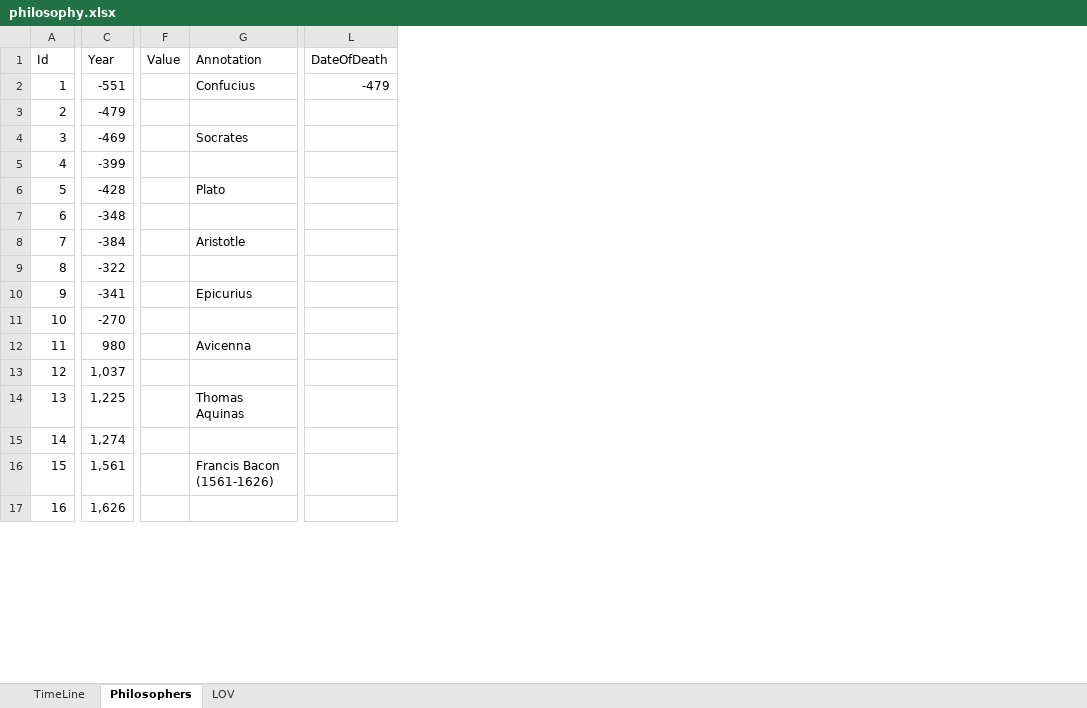
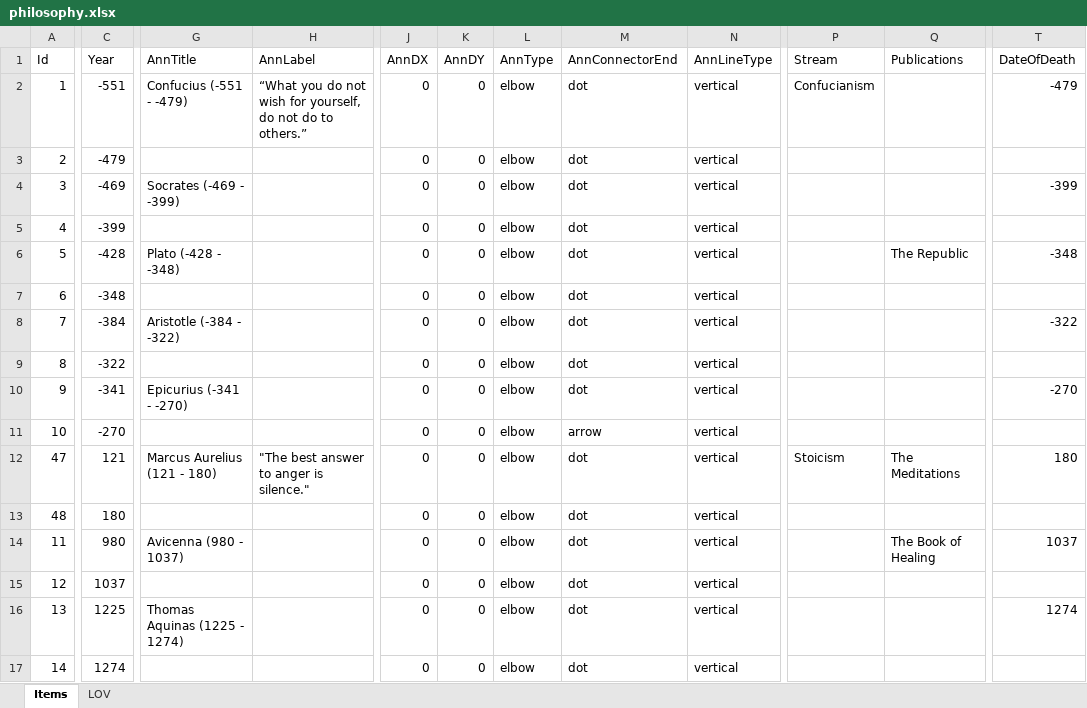
Before and after one commit to renenadorp/D3, an Excel workbook: timeline/philosophy.xlsx, sheet Items, drawn as a sheet; only a part is shown, gaps mark what is left out; values as stored, in another font and other column widths than the file's, no cell formats; table styles not drawn; removed rows and columns are numbered as before the commit, all else as after; rows hold the shown columns only; the diff covers the shown part only; the diff names each change by its address in the sheet, - before the commit and + after, or states it on an @@ line.

```diff
--- a/timeline/philosophy.xlsx (sheet Items)
+++ b/timeline/philosophy.xlsx (sheet Items)
-sheet tab: Philosophers
+sheet tab: Items
-sheet tab: TimeLine
-column F (Value), empty
-column G (Annotation), rows 2-12: Confucius |  | Socrates |  | Plato |  | Aristotle |  | Epicurius |  | Avicenna
+column G (AnnTitle), rows 2-10: Confucius (-551 - -479) |  | Socrates (-469 - -399) |  | Plato (-428 - -348) |  | Aristotle (-384 - -322) |  | Epicurius (-341 - -270); row 14: Avicenna (980 - 1037)
+column H (AnnLabel), row 2: “What you do not wish for yourself, do not do to others.”
+column J (AnnDX), rows 2-11: all 0; rows 14-15: 0 | 0; row 17: 0
+column K (AnnDY), rows 2-11: all 0; rows 14-15: 0 | 0; row 17: 0
+column L (AnnType), rows 2-11: all elbow; rows 14-15: elbow | elbow; row 17: elbow
+column M (AnnConnectorEnd), rows 2-11: dot | dot | dot | dot | dot | dot | dot | dot | dot | arrow; rows 14-15: dot | dot; row 17: dot
+column N (AnnLineType), rows 2-11: all vertical; rows 14-15: vertical | vertical; row 17: vertical
+column P (Stream), row 2: Confucianism
+column Q (Publications), row 6: The Republic; row 14: The Book of Healing
-T4 (DateOfDeath): (empty)
+T4 (DateOfDeath): -399
-T6 (DateOfDeath): (empty)
+T6 (DateOfDeath): -348
-T8 (DateOfDeath): (empty)
+T8 (DateOfDeath): -322
-T10 (DateOfDeath): (empty)
+T10 (DateOfDeath): -270
+row 12: 47 | 121 | Marcus Aurelius (121 - 180) | "The best answer to anger is silence." | 0 | 0 | elbow | dot | vertical | Stoicism | The Meditations | 180
+row 13: 48 | 180 |  |  | 0 | 0 | elbow | dot | vertical
-T14 (DateOfDeath): (empty)
+T14 (DateOfDeath): 1037
-C15 (Year): 1,037
+C15 (Year): 1037
-row 14: 13 | 1,225 |  | Thomas Aquinas
+row 16: 13 | 1225 | Thomas Aquinas (1225 - 1274) |  | 0 | 0 | elbow | dot | vertical |  |  | 1274
-C17 (Year): 1,274
+C17 (Year): 1274
-row 16: 15 | 1,561 |  | Francis Bacon (1561-1626)
-row 17: 16 | 1,626
```
Also changed, not shown: 22 added rows, 10 removed rows, 5 added columns, 4 removed columns, 60 edited cells and row numbers in column A elsewhere in this sheet, sheet LOV, cell formats, formulas that keep their value, relations/datasets/caldic.xlsx, timeline/CaldicRoadmap.xlsx, 9 other files.
